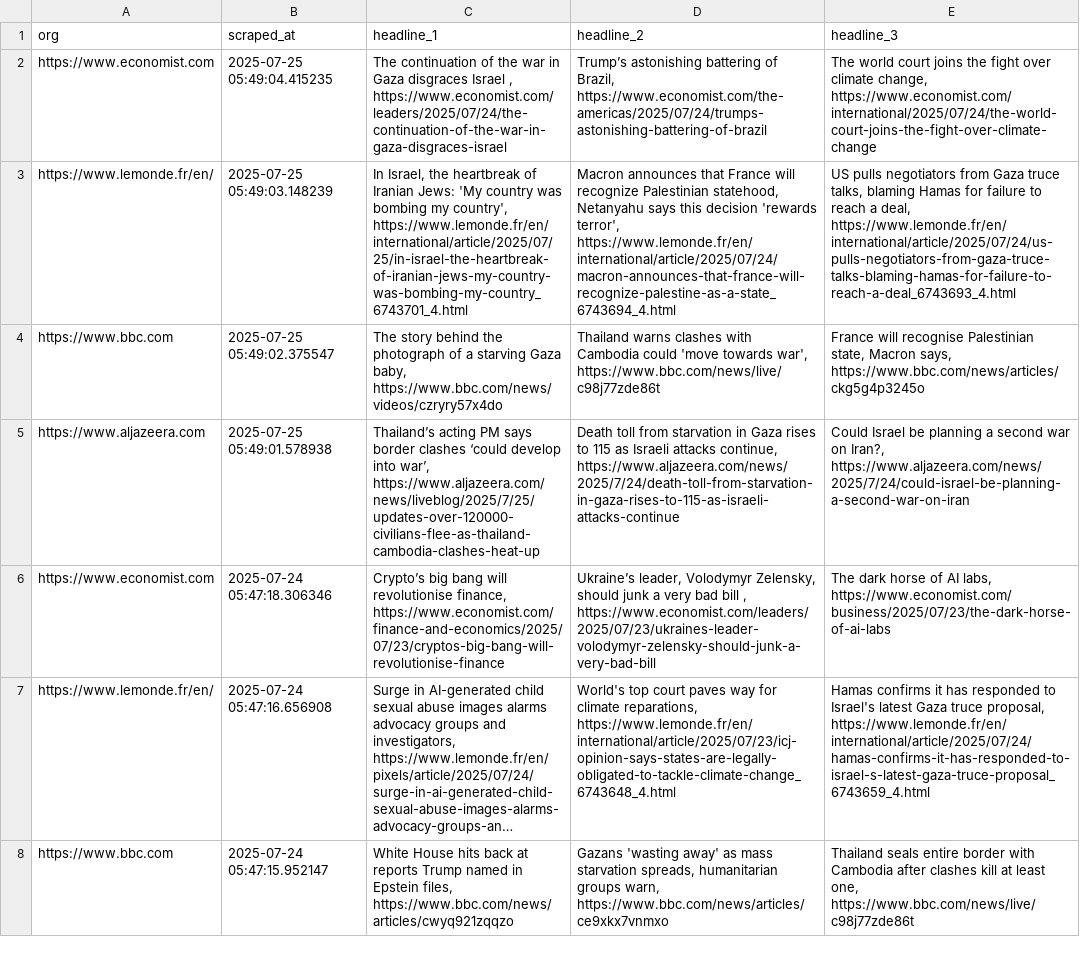
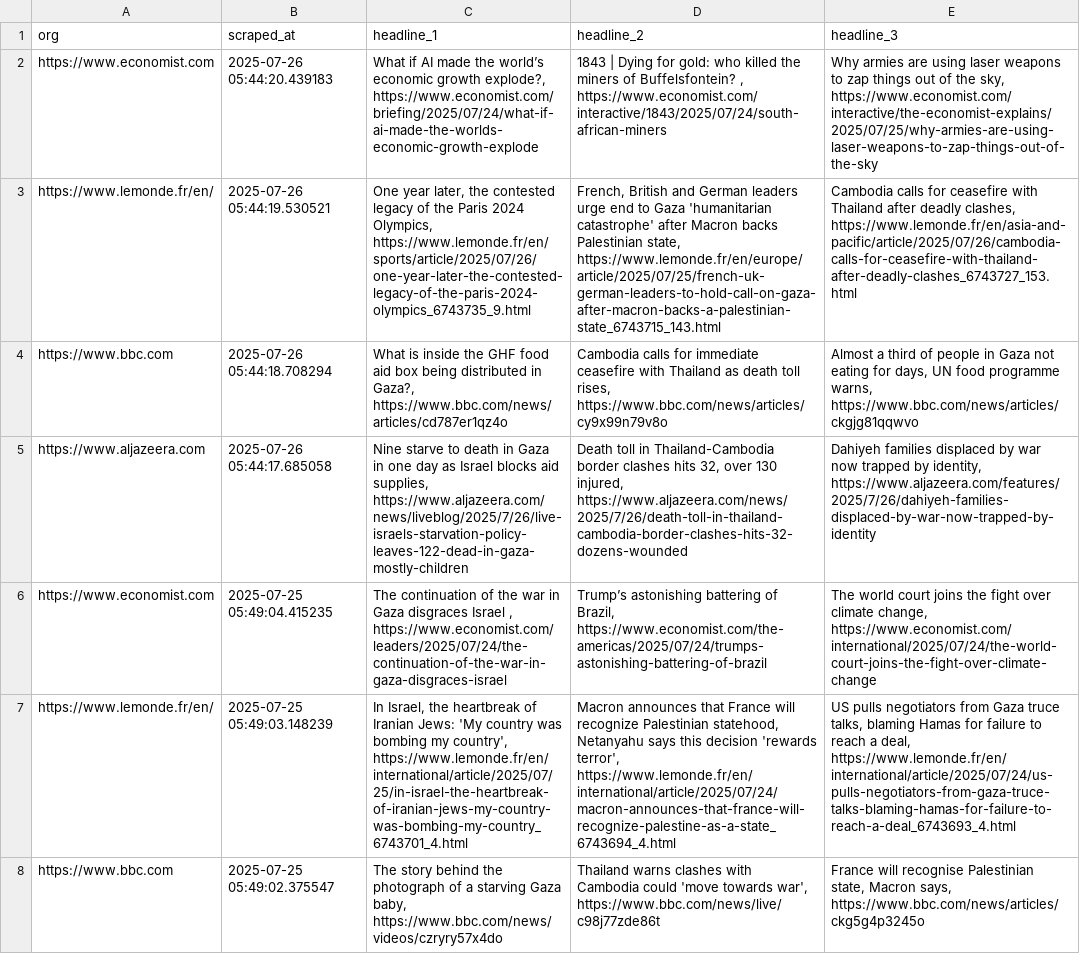
Before and after one commit to raphaelletseng/news_autoscraper, a CSV file: updated_headlines.csv, drawn as a sheet; only a part is shown; the shorter side is filled out with more unchanged rows; long unchanged cells end in …; the diff names each change by its address in the sheet, - before the commit and + after, or states it on an @@ line.

```diff
--- a/updated_headlines.csv
+++ b/updated_headlines.csv
+row 2: https://www.economist.com | 2025-07-26 05:44:20.439183 | What if AI made the world’s economic growth explode?, https://www.economist.com/briefing/2025/07/24/what-if-ai-made-the-worlds-economic-growth-explode | 1843 | Dying for gold: who killed the miners of Buffelsfontein? , https://www.economist.com/interactive/1843/2025/07/24/south-african-miners | Why armies are using laser weapons to zap things out of the sky, https://www.economist.com/interactive/the-economist-explains/2025/07/25/why-armies-are-using-laser-weapons-to-zap-things-out-of-the-sky
+row 3: https://www.lemonde.fr/en/ | 2025-07-26 05:44:19.530521 | One year later, the contested legacy of the Paris 2024 Olympics, https://www.lemonde.fr/en/sports/article/2025/07/26/one-year-later-the-contested-legacy-of-the-paris-2024-olympics_6743735_9.html | French, British and German leaders urge end to Gaza 'humanitarian catastrophe' after Macron backs Palestinian state, https://www.lemonde.fr/en/europe/article/2025/07/25/french-uk-german-leaders-to-hold-call-on-gaza-after-macron-backs-a-palestinian-state_6743715_143.html | Cambodia calls for ceasefire with Thailand after deadly clashes, https://www.lemonde.fr/en/asia-and-pacific/article/2025/07/26/cambodia-calls-for-ceasefire-with-thailand-after-deadly-clashes_6743727_153.html
+row 4: https://www.bbc.com | 2025-07-26 05:44:18.708294 | What is inside the GHF food aid box being distributed in Gaza?, https://www.bbc.com/news/articles/cd787er1qz4o | Cambodia calls for immediate ceasefire with Thailand as death toll rises, https://www.bbc.com/news/articles/cy9x99n79v8o | Almost a third of people in Gaza not eating for days, UN food programme warns, https://www.bbc.com/news/articles/ckgjg81qqwvo
+row 5: https://www.aljazeera.com | 2025-07-26 05:44:17.685058 | Nine starve to death in Gaza in one day as Israel blocks aid supplies, https://www.aljazeera.com/news/liveblog/2025/7/26/live-israels-starvation-policy-leaves-122-dead-in-gaza-mostly-children | Death toll in Thailand-Cambodia border clashes hits 32, over 130 injured, https://www.aljazeera.com/news/2025/7/26/death-toll-in-thailand-cambodia-border-clashes-hits-32-dozens-wounded | Dahiyeh families displaced by war now trapped by identity, https://www.aljazeera.com/features/2025/7/26/dahiyeh-families-displaced-by-war-now-trapped-by-identity
```
